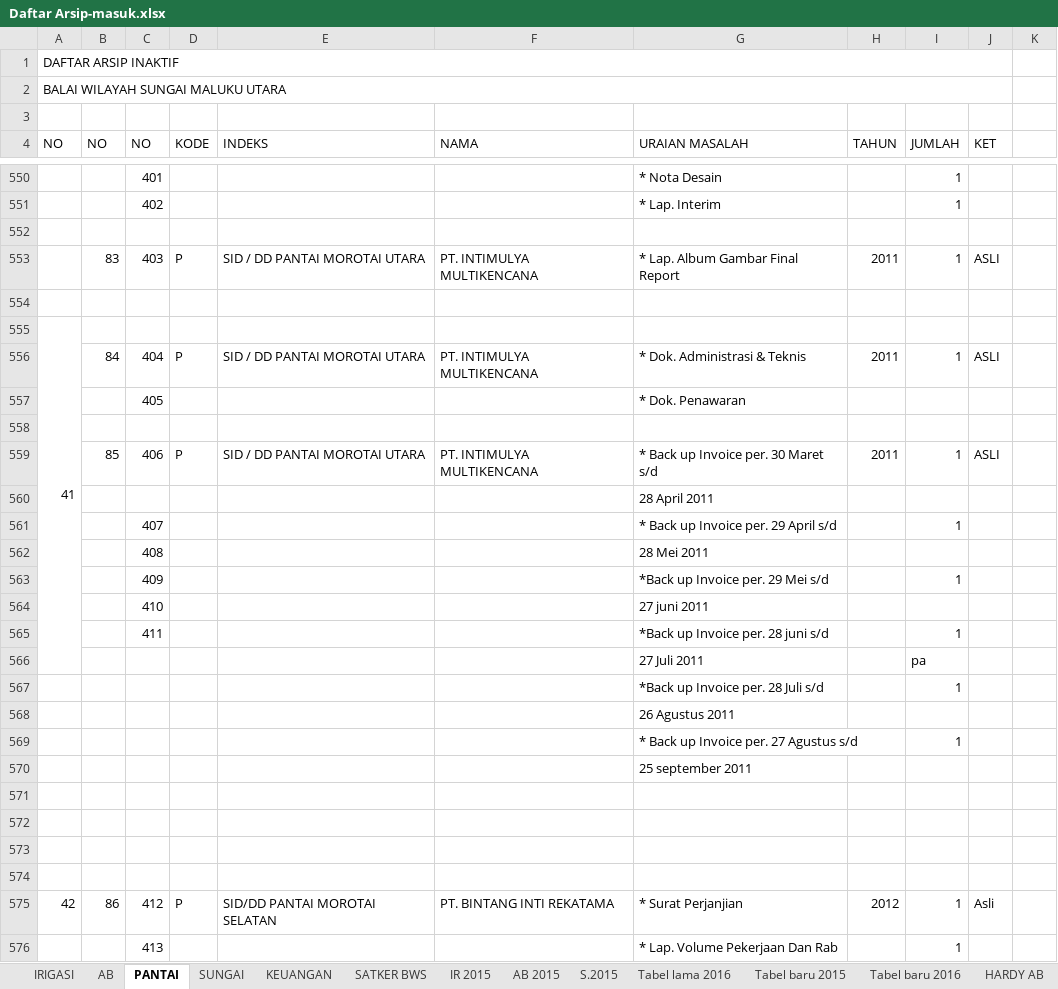
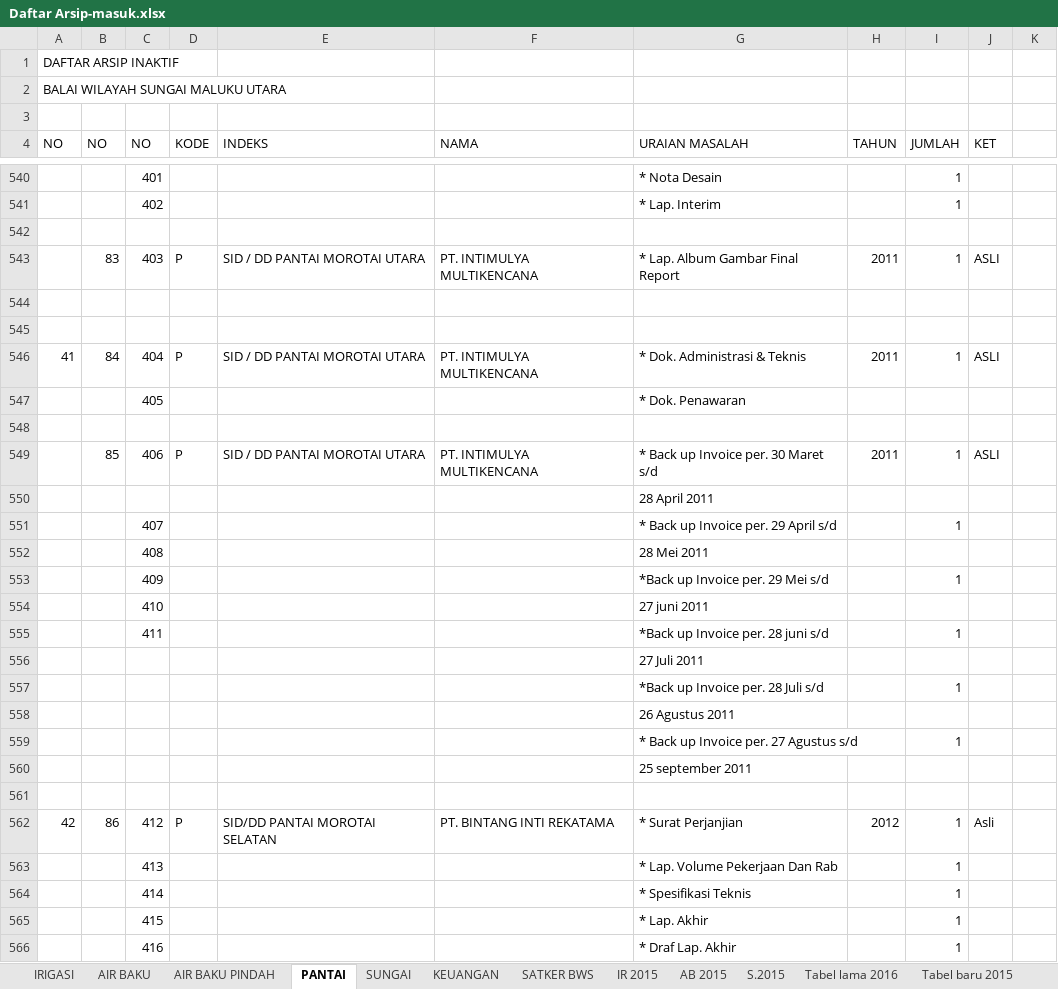
Before and after one commit to githubfarid1/arsip-utility, an Excel workbook: Daftar Arsip-masuk.xlsx, sheet PANTAI, drawn as a sheet; only a part is shown, gaps mark what is left out; the shorter side is filled out with more unchanged rows; values as stored, in another font and other column widths than the file's, no cell formats; removed rows and columns are numbered as before the commit, all else as after; the diff covers the shown part only; the diff names each change by its address in the sheet, - before the commit and + after, or states it on an @@ line.

```diff
--- a/Daftar Arsip-masuk.xlsx (sheet PANTAI)
+++ b/Daftar Arsip-masuk.xlsx (sheet PANTAI)
-sheet tab: AB
+sheet tab: AIR BAKU
+sheet tab: AIR BAKU PINDAH
-A1:J1 merged
-A2:J2 merged
-D4:D5 merged
-E4:E5 merged
-G4:G5 merged
-H4:H5 merged
-I4:I5 merged
-J4:J5 merged
@@ column A (NO) renumbered between rows 19 and 546 @@
-A555:A566 merged
-I556 (JUMLAH): pa
+I556 (JUMLAH): (empty)
-row 571: (empty)
-row 572: (empty)
-row 573: (empty)
```
Also changed, not shown: 1 added row, 24 removed rows, 38 edited cells and merged cells elsewhere in this sheet, sheet AIR BAKU, sheet IRIGASI, sheet SUNGAI, cell formats, 3 other files.
